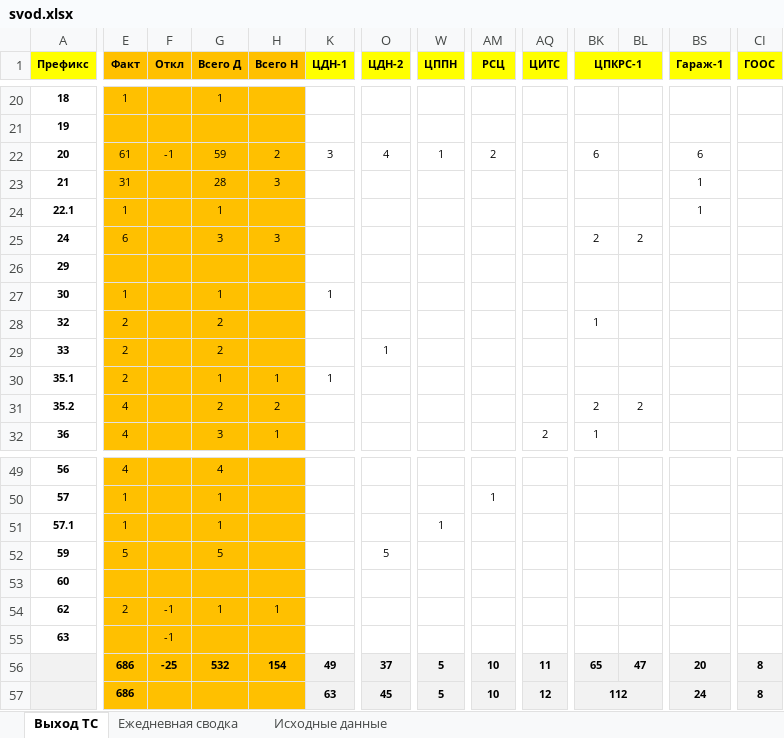
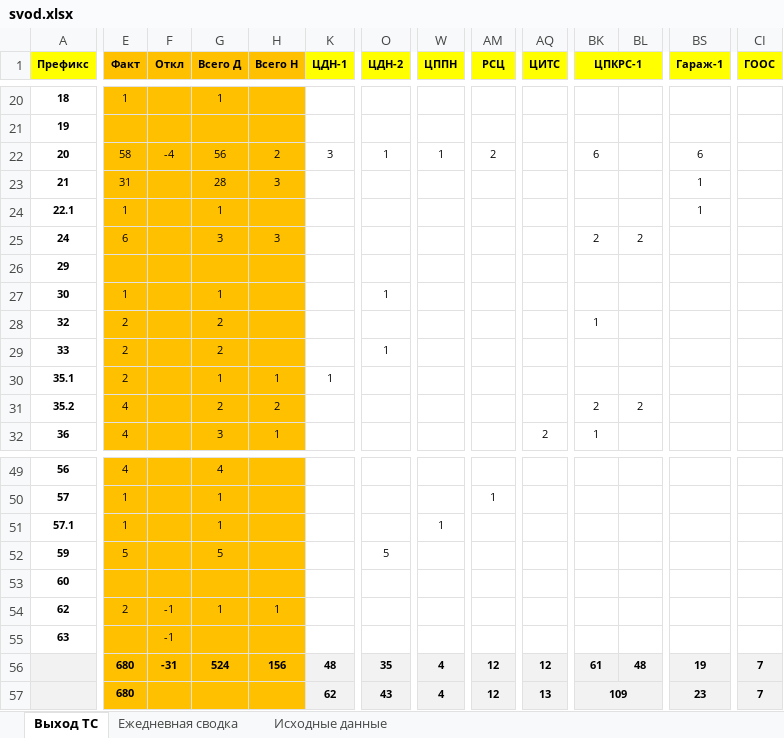
Before and after one commit to aura2889/summary, an Excel workbook: archive/2026-11-02/svod.xlsx, sheet Выход ТС, drawn as a sheet; only a part is shown, gaps mark what is left out; values as stored, in another font and other column widths than the file's, no borders; the diff covers the shown part only; the diff names each change by its address in the sheet, - before the commit and + after, or states it on an @@ line.

```diff
--- a/archive/2026-11-02/svod.xlsx (sheet Выход ТС)
+++ b/archive/2026-11-02/svod.xlsx (sheet Выход ТС)
-E22 (Факт): 61
+E22 (Факт): 58
-F22 (Откл): -1
+F22 (Откл): -4
-G22 (Всего Д): 59
+G22 (Всего Д): 56
-O22 (ЦДН-2): 4
+O22 (ЦДН-2): 1
-K27 (ЦДН-1): 1
+K27 (ЦДН-1): (empty)
-O27 (ЦДН-2): (empty)
+O27 (ЦДН-2): 1
-E56:E57 (Факт): 686
+E56:E57 (Факт): 680
-F56 (Откл): -25
+F56 (Откл): -31
-G56 (Всего Д): 532
+G56 (Всего Д): 524
-H56 (Всего Н): 154
+H56 (Всего Н): 156
-K56 (ЦДН-1): 49
+K56 (ЦДН-1): 48
-O56 (ЦДН-2): 37
+O56 (ЦДН-2): 35
-W56:W57 (ЦППН): 5
+W56:W57 (ЦППН): 4
-AM56:AM57 (РСЦ): 10
+AM56:AM57 (РСЦ): 12
-AQ56 (ЦИТС): 11
+AQ56 (ЦИТС): 12
-BK56 (ЦПКРС-1): 65
+BK56 (ЦПКРС-1): 61
-BL56: 47
+BL56: 48
-BS56 (Гараж-1): 20
+BS56 (Гараж-1): 19
-CI56:CI57 (ГООС): 8
+CI56:CI57 (ГООС): 7
-K57 (ЦДН-1): 63
+K57 (ЦДН-1): 62
-O57 (ЦДН-2): 45
+O57 (ЦДН-2): 43
-AQ57 (ЦИТС): 12
+AQ57 (ЦИТС): 13
-BK57 (ЦПКРС-1): 112
+BK57 (ЦПКРС-1): 109
-BS57 (Гараж-1): 24
+BS57 (Гараж-1): 23
```
Also changed, not shown: 35 edited cells elsewhere in this sheet, sheet Исходные данные, sheet Ежедневная сводка, formulas that keep their value, 5 other files.
